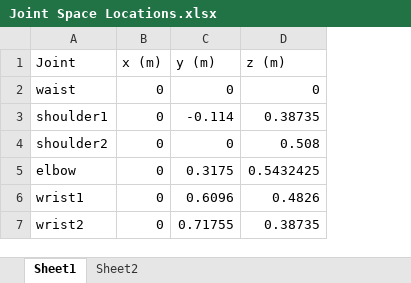
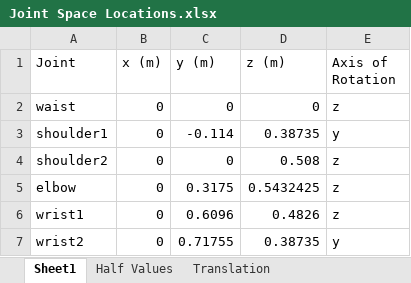
Before and after one commit to Busboombot/ros_idx6dof, an Excel workbook: src/idxconfig/Simulation/Joint Space Locations.xlsx, sheet Sheet1, drawn as a sheet; values as stored, in another font and other column widths than the file's, no borders; the diff names each change by its address in the sheet, - before the commit and + after, or states it on an @@ line.

```diff
--- a/src/idxconfig/Simulation/Joint Space Locations.xlsx (sheet Sheet1)
+++ b/src/idxconfig/Simulation/Joint Space Locations.xlsx (sheet Sheet1)
-sheet tab: Sheet2
+sheet tab: Half Values
+sheet tab: Translation
+column E (Axis of Rotation), rows 2-7: z | y | z | z | z | y
```
Also changed, not shown: 45 other files.
